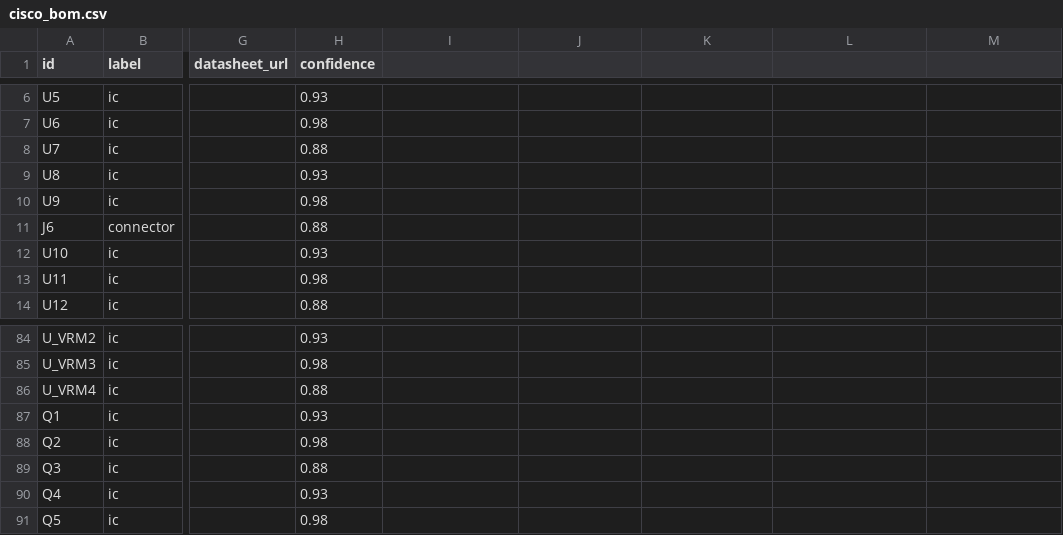
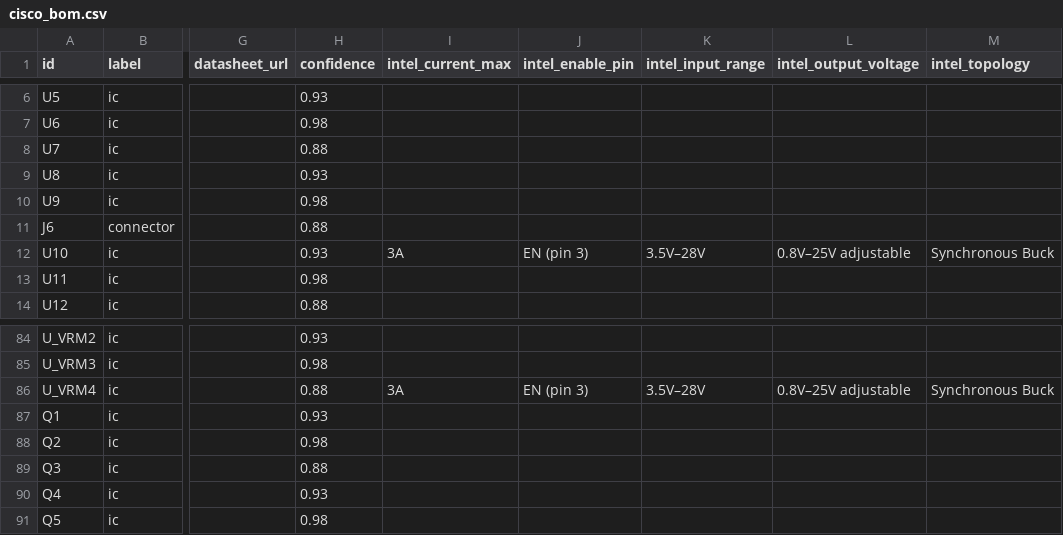
Before and after one commit to ericrihm/retrace, a CSV file: docs/examples/cisco_bom.csv, drawn as a sheet; only a part is shown, gaps mark what is left out; the diff names each change by its address in the sheet, - before the commit and + after, or states it on an @@ line.

```diff
--- a/docs/examples/cisco_bom.csv
+++ b/docs/examples/cisco_bom.csv
-I1: (empty)
+I1: intel_current_max
-J1: (empty)
+J1: intel_enable_pin
-K1: (empty)
+K1: intel_input_range
-L1: (empty)
+L1: intel_output_voltage
-M1: (empty)
+M1: intel_topology
-I12 (intel_current_max): (empty)
+I12 (intel_current_max): 3A
-J12 (intel_enable_pin): (empty)
+J12 (intel_enable_pin): EN (pin 3)
-K12 (intel_input_range): (empty)
+K12 (intel_input_range): 3.5V–28V
-L12 (intel_output_voltage): (empty)
+L12 (intel_output_voltage): 0.8V–25V adjustable
-M12 (intel_topology): (empty)
+M12 (intel_topology): Synchronous Buck
-I86 (intel_current_max): (empty)
+I86 (intel_current_max): 3A
-J86 (intel_enable_pin): (empty)
+J86 (intel_enable_pin): EN (pin 3)
-K86 (intel_input_range): (empty)
+K86 (intel_input_range): 3.5V–28V
-L86 (intel_output_voltage): (empty)
+L86 (intel_output_voltage): 0.8V–25V adjustable
-M86 (intel_topology): (empty)
+M86 (intel_topology): Synchronous Buck
```
Also changed, not shown: docs/examples/bom_output.csv, docs/examples/xbox_bom.csv, 57 other files.
